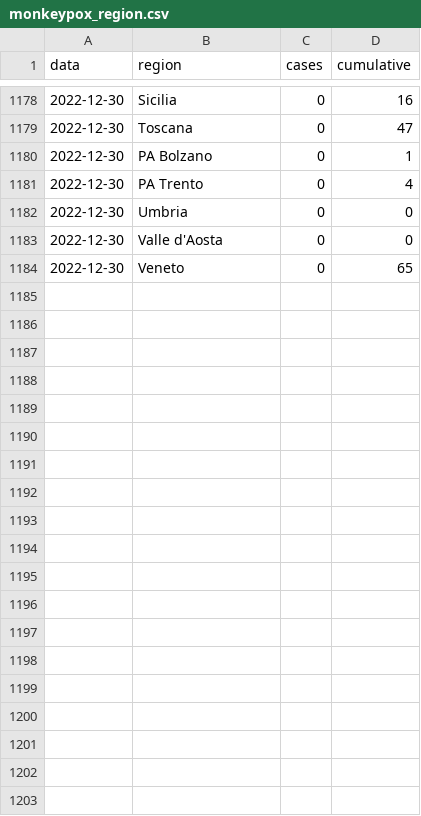
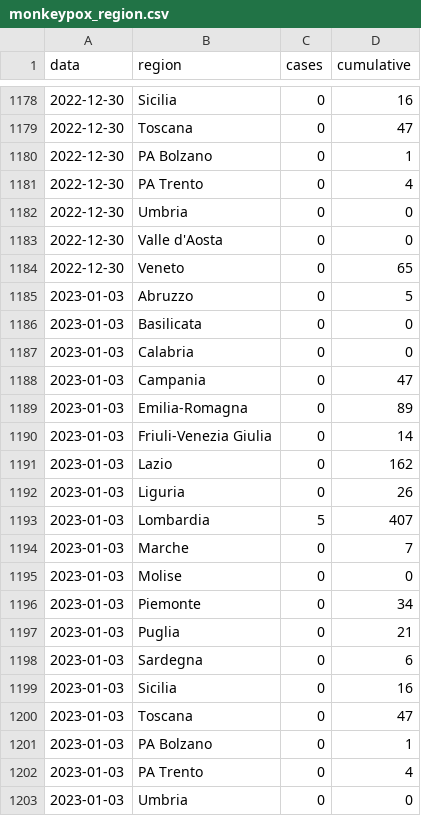
Before and after one commit to fbranda/monkeypox-opendata, a CSV file: Italy/monkeypox_region.csv, drawn as a sheet; only a part is shown, gaps mark what is left out; the diff covers the shown part only.

```diff
--- a/Italy/monkeypox_region.csv
+++ b/Italy/monkeypox_region.csv
@@ -1184 +1184,20 @@
 2022-12-30,"Veneto",0,65
+2023-01-03,"Abruzzo",0,5
+2023-01-03,"Basilicata",0,0
+2023-01-03,"Calabria",0,0
+2023-01-03,"Campania",0,47
+2023-01-03,"Emilia-Romagna",0,89
+2023-01-03,"Friuli-Venezia Giulia",0,14
+2023-01-03,"Lazio",0,162
+2023-01-03,"Liguria",0,26
+2023-01-03,"Lombardia",5,407
+2023-01-03,"Marche",0,7
+2023-01-03,"Molise",0,0
+2023-01-03,"Piemonte",0,34
+2023-01-03,"Puglia",0,21
+2023-01-03,"Sardegna",0,6
+2023-01-03,"Sicilia",0,16
+2023-01-03,"Toscana",0,47
+2023-01-03,"PA Bolzano",0,1
+2023-01-03,"PA Trento",0,4
+2023-01-03,"Umbria",0,0
```
Also changed, not shown: 23 added rows elsewhere in this file, Italy/monkeypox_italy.csv.
